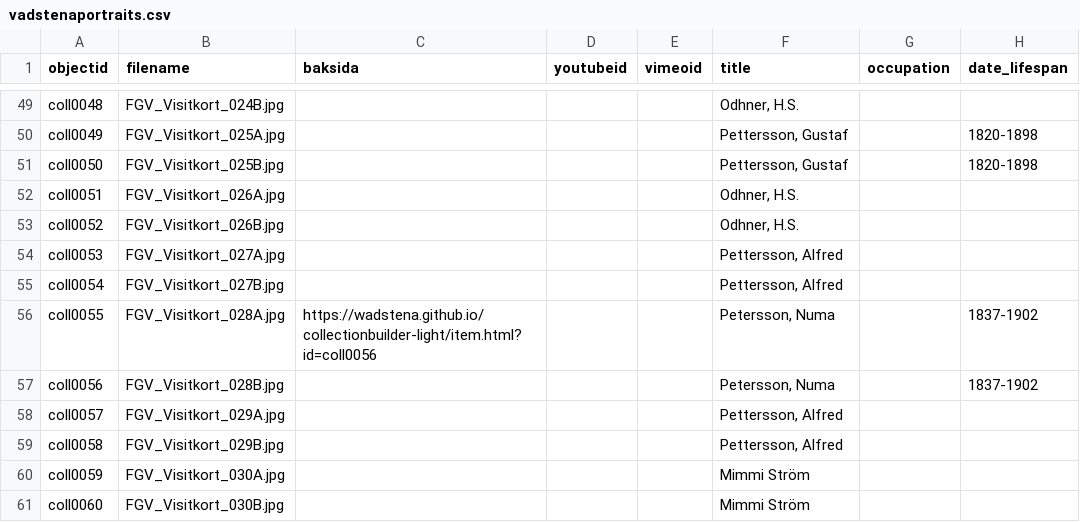
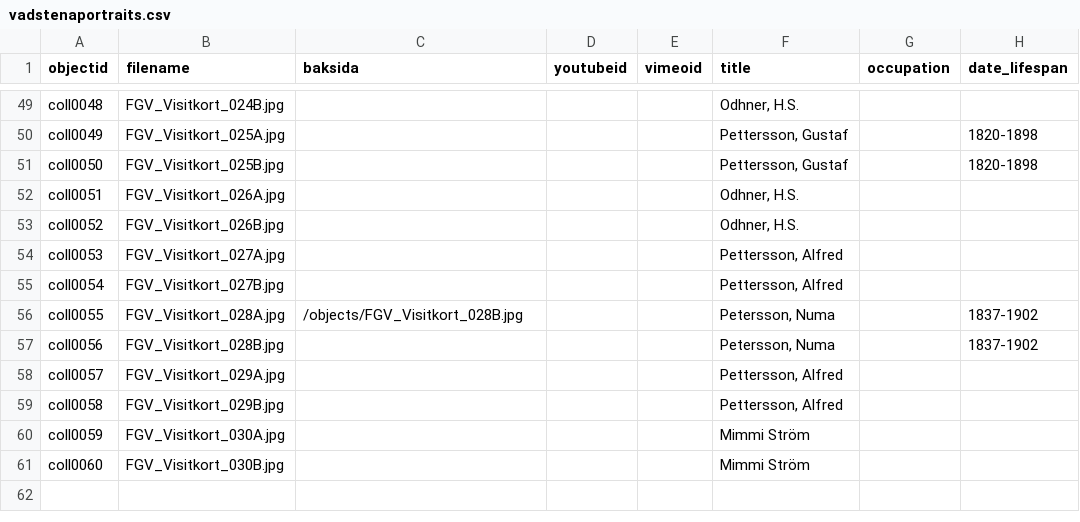
Before and after one commit to wadstena/collectionbuilder-light, a CSV file: _data/vadstenaportraits.csv, drawn as a sheet; only a part is shown, gaps mark what is left out; the diff names each change by its address in the sheet, - before the commit and + after, or states it on an @@ line.

Commit message:
Add files via upload

```diff
--- a/_data/vadstenaportraits.csv
+++ b/_data/vadstenaportraits.csv
-C56 (baksida): https://wadstena.github.io/collectionbuilder-light/item.html?id=coll0056
+C56 (baksida): /objects/FGV_Visitkort_028B.jpg
```
